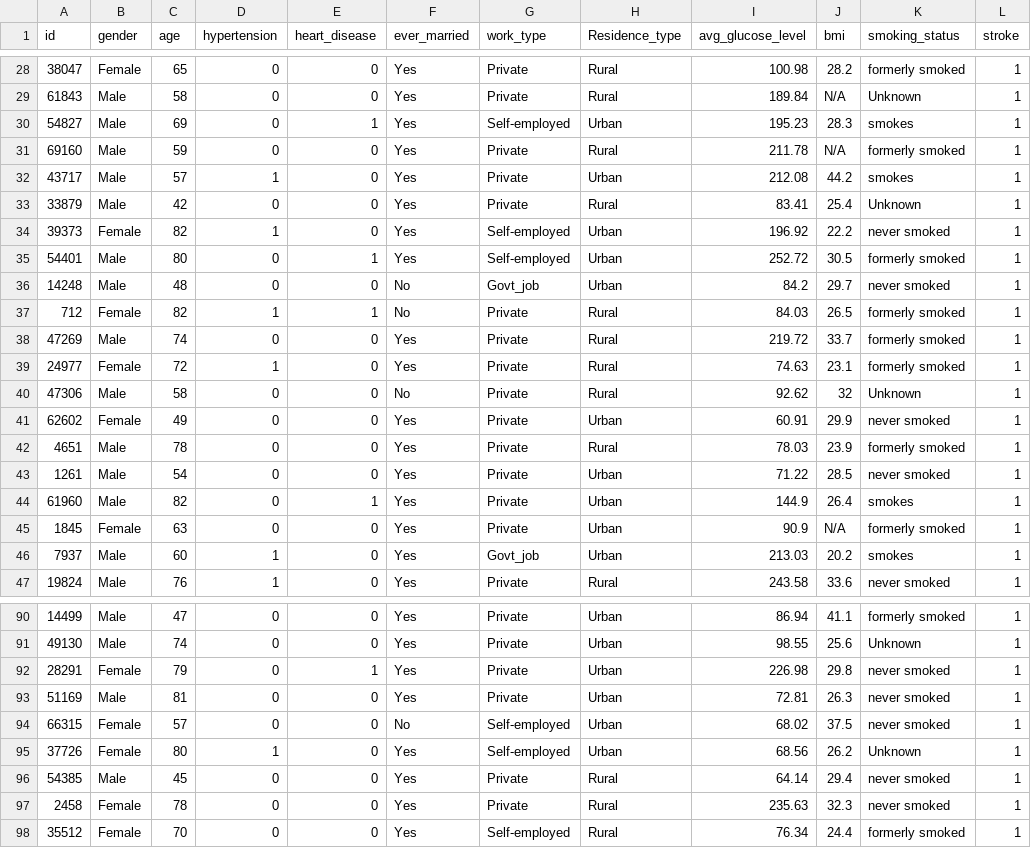
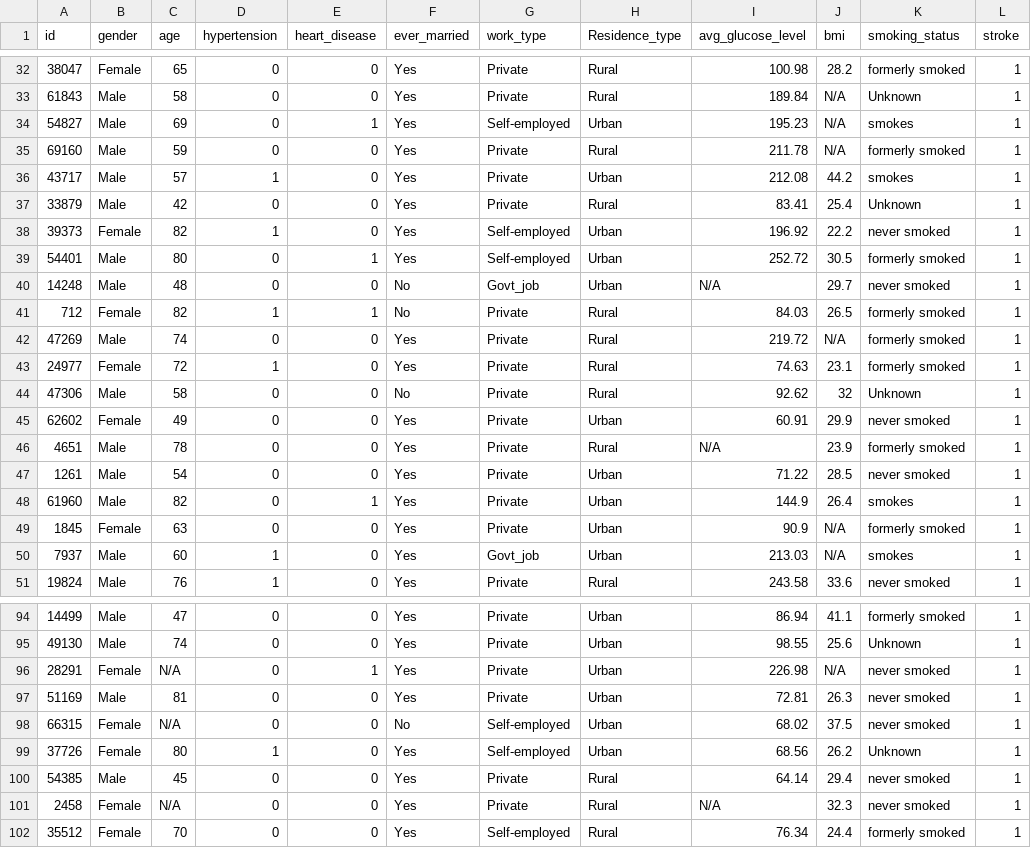
Before and after one commit to Dudhat08/Data-Acquisition-and-Data-Mining, a CSV file: healthcare-dataset-stroke-data.csv, drawn as a sheet; only a part is shown, gaps mark what is left out; the diff covers the shown part only.

```diff
--- a/healthcare-dataset-stroke-data.csv
+++ b/healthcare-dataset-stroke-data.csv
@@ -29,3 +33,3 @@ id,gender,age,hypertension,heart_disease,ever_married,work_type,Residence_type,a
 61843,Male,58,0,0,Yes,Private,Rural,189.84,N/A,Unknown,1
-54827,Male,69,0,1,Yes,Self-employed,Urban,195.23,28.3,smokes,1
+54827,Male,69,0,1,Yes,Self-employed,Urban,195.23,N/A,smokes,1
 69160,Male,59,0,0,Yes,Private,Rural,211.78,N/A,formerly smoked,1
@@ -35,5 +39,5 @@ id,gender,age,hypertension,heart_disease,ever_married,work_type,Residence_type,a
 54401,Male,80,0,1,Yes,Self-employed,Urban,252.72,30.5,formerly smoked,1
-14248,Male,48,0,0,No,Govt_job,Urban,84.2,29.7,never smoked,1
+14248,Male,48,0,0,No,Govt_job,Urban,N/A,29.7,never smoked,1
 712,Female,82,1,1,No,Private,Rural,84.03,26.5,formerly smoked,1
-47269,Male,74,0,0,Yes,Private,Rural,219.72,33.7,formerly smoked,1
+47269,Male,74,0,0,Yes,Private,Rural,219.72,N/A,formerly smoked,1
 24977,Female,72,1,0,Yes,Private,Rural,74.63,23.1,formerly smoked,1
@@ -41,3 +45,3 @@ id,gender,age,hypertension,heart_disease,ever_married,work_type,Residence_type,a
 62602,Female,49,0,0,Yes,Private,Urban,60.91,29.9,never smoked,1
-4651,Male,78,0,0,Yes,Private,Rural,78.03,23.9,formerly smoked,1
+4651,Male,78,0,0,Yes,Private,Rural,N/A,23.9,formerly smoked,1
 1261,Male,54,0,0,Yes,Private,Urban,71.22,28.5,never smoked,1
@@ -45,3 +49,3 @@ id,gender,age,hypertension,heart_disease,ever_married,work_type,Residence_type,a
 1845,Female,63,0,0,Yes,Private,Urban,90.9,N/A,formerly smoked,1
-7937,Male,60,1,0,Yes,Govt_job,Urban,213.03,20.2,smokes,1
+7937,Male,60,1,0,Yes,Govt_job,Urban,213.03,N/A,smokes,1
 19824,Male,76,1,0,Yes,Private,Rural,243.58,33.6,never smoked,1
@@ -91,8 +95,8 @@ id,gender,age,hypertension,heart_disease,ever_married,work_type,Residence_type,a
 49130,Male,74,0,0,Yes,Private,Urban,98.55,25.6,Unknown,1
-28291,Female,79,0,1,Yes,Private,Urban,226.98,29.8,never smoked,1
+28291,Female,N/A,0,1,Yes,Private,Urban,226.98,N/A,never smoked,1
 51169,Male,81,0,0,Yes,Private,Urban,72.81,26.3,never smoked,1
-66315,Female,57,0,0,No,Self-employed,Urban,68.02,37.5,never smoked,1
+66315,Female,N/A,0,0,No,Self-employed,Urban,68.02,37.5,never smoked,1
 37726,Female,80,1,0,Yes,Self-employed,Urban,68.56,26.2,Unknown,1
 54385,Male,45,0,0,Yes,Private,Rural,64.14,29.4,never smoked,1
-2458,Female,78,0,0,Yes,Private,Rural,235.63,32.3,never smoked,1
+2458,Female,N/A,0,0,Yes,Private,Rural,N/A,32.3,never smoked,1
 35512,Female,70,0,0,Yes,Self-employed,Rural,76.34,24.4,formerly smoked,1
```
Also changed, not shown: 4 added rows and 22 edited cells elsewhere in this file, 1 other file.
